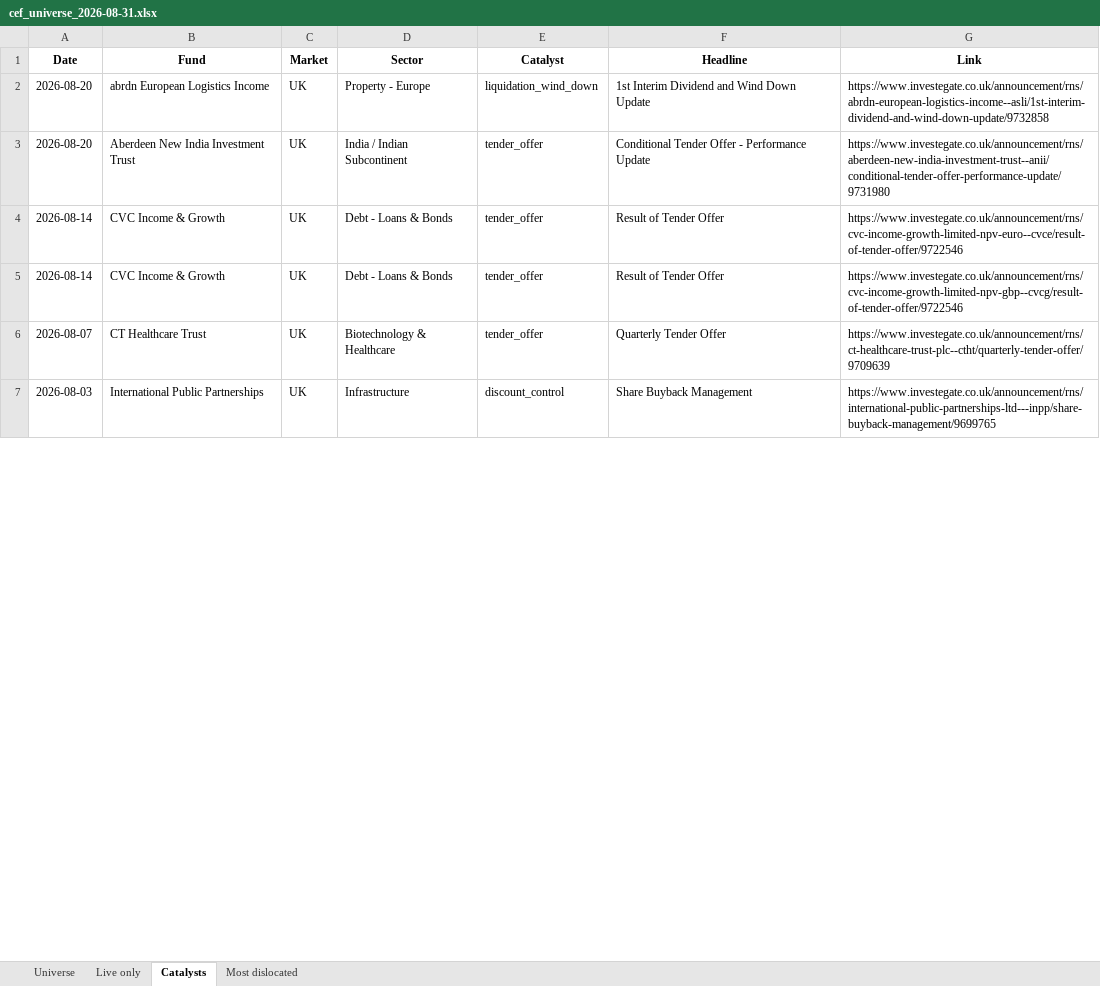
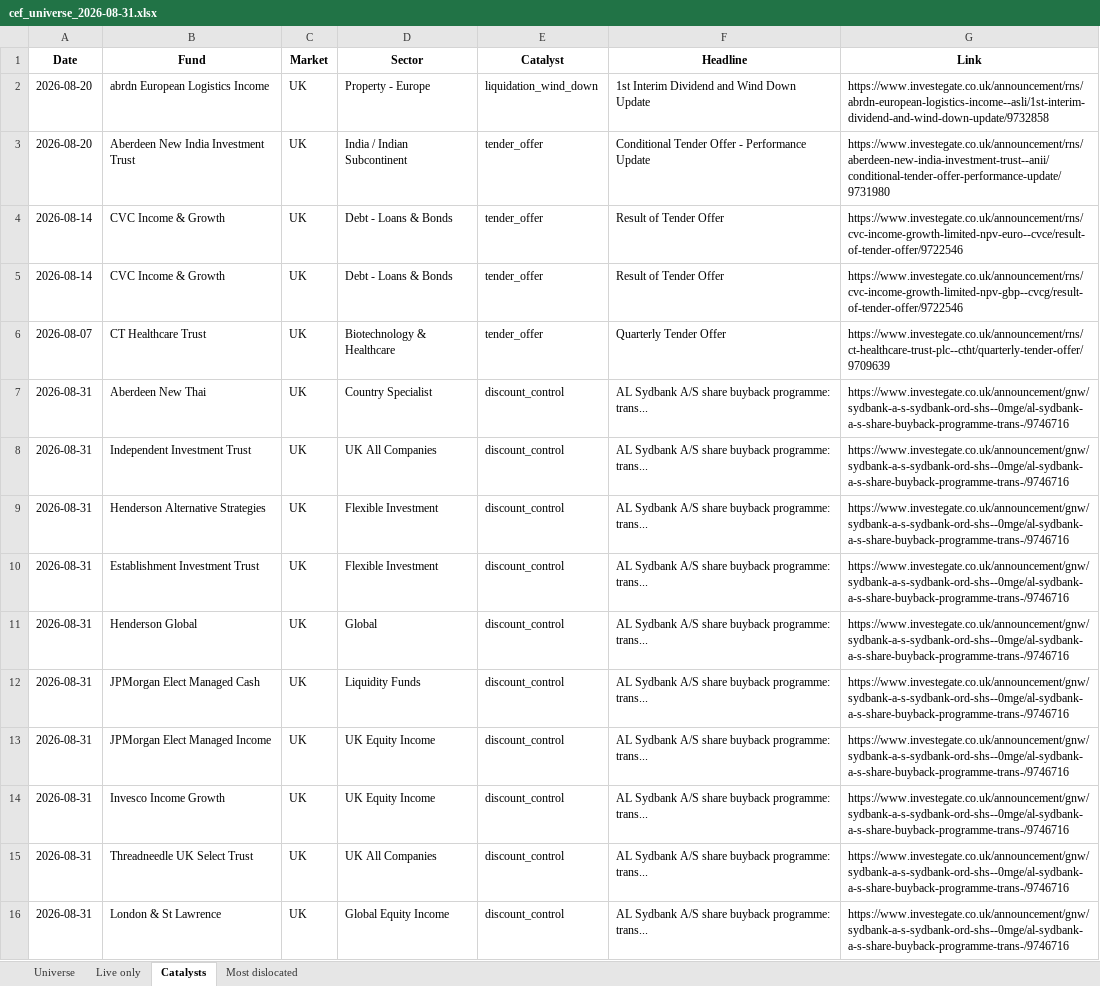
Before and after one commit to hdcapital/cef-research, an Excel workbook: outputs/live/cef_universe_2026-08-31.xlsx, sheet Catalysts, drawn as a sheet; only a part is shown; the shorter side is filled out with more unchanged rows; values as stored, in another font and other column widths than the file's, no borders; the diff covers the shown part only; the diff names each change by its address in the sheet, - before the commit and + after, or states it on an @@ line.

```diff
--- a/outputs/live/cef_universe_2026-08-31.xlsx (sheet Catalysts)
+++ b/outputs/live/cef_universe_2026-08-31.xlsx (sheet Catalysts)
+row 7: 2026-08-31 | Aberdeen New Thai | UK | Country Specialist | discount_control | AL Sydbank A/S share buyback programme: trans... | https://www.investegate.co.uk/announcement/gnw/sydbank-a-s-sydbank-ord-shs--0mge/al-sydbank-a-s-share-buyback-programme-trans-/9746716
+row 8: 2026-08-31 | Independent Investment Trust | UK | UK All Companies | discount_control | AL Sydbank A/S share buyback programme: trans... | https://www.investegate.co.uk/announcement/gnw/sydbank-a-s-sydbank-ord-shs--0mge/al-sydbank-a-s-share-buyback-programme-trans-/9746716
+row 9: 2026-08-31 | Henderson Alternative Strategies | UK | Flexible Investment | discount_control | AL Sydbank A/S share buyback programme: trans... | https://www.investegate.co.uk/announcement/gnw/sydbank-a-s-sydbank-ord-shs--0mge/al-sydbank-a-s-share-buyback-programme-trans-/9746716
+row 10: 2026-08-31 | Establishment Investment Trust | UK | Flexible Investment | discount_control | AL Sydbank A/S share buyback programme: trans... | https://www.investegate.co.uk/announcement/gnw/sydbank-a-s-sydbank-ord-shs--0mge/al-sydbank-a-s-share-buyback-programme-trans-/9746716
+row 11: 2026-08-31 | Henderson Global | UK | Global | discount_control | AL Sydbank A/S share buyback programme: trans... | https://www.investegate.co.uk/announcement/gnw/sydbank-a-s-sydbank-ord-shs--0mge/al-sydbank-a-s-share-buyback-programme-trans-/9746716
+row 12: 2026-08-31 | JPMorgan Elect Managed Cash | UK | Liquidity Funds | discount_control | AL Sydbank A/S share buyback programme: trans... | https://www.investegate.co.uk/announcement/gnw/sydbank-a-s-sydbank-ord-shs--0mge/al-sydbank-a-s-share-buyback-programme-trans-/9746716
+row 13: 2026-08-31 | JPMorgan Elect Managed Income | UK | UK Equity Income | discount_control | AL Sydbank A/S share buyback programme: trans... | https://www.investegate.co.uk/announcement/gnw/sydbank-a-s-sydbank-ord-shs--0mge/al-sydbank-a-s-share-buyback-programme-trans-/9746716
+row 14: 2026-08-31 | Invesco Income Growth | UK | UK Equity Income | discount_control | AL Sydbank A/S share buyback programme: trans... | https://www.investegate.co.uk/announcement/gnw/sydbank-a-s-sydbank-ord-shs--0mge/al-sydbank-a-s-share-buyback-programme-trans-/9746716
+row 15: 2026-08-31 | Threadneedle UK Select Trust | UK | UK All Companies | discount_control | AL Sydbank A/S share buyback programme: trans... | https://www.investegate.co.uk/announcement/gnw/sydbank-a-s-sydbank-ord-shs--0mge/al-sydbank-a-s-share-buyback-programme-trans-/9746716
+row 16: 2026-08-31 | London & St Lawrence | UK | Global Equity Income | discount_control | AL Sydbank A/S share buyback programme: trans... | https://www.investegate.co.uk/announcement/gnw/sydbank-a-s-sydbank-ord-shs--0mge/al-sydbank-a-s-share-buyback-programme-trans-/9746716
```
Also changed, not shown: 35 added rows and 2 removed rows elsewhere in this sheet, sheet Universe, sheet Live only, sheet Most dislocated, 16 other files.
